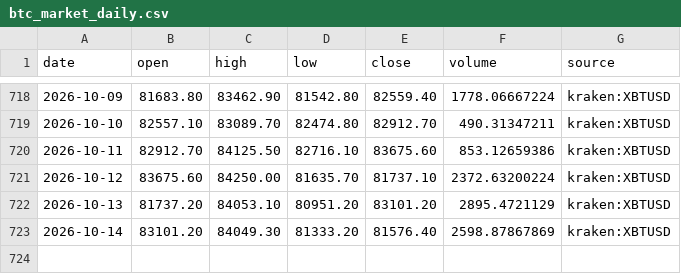
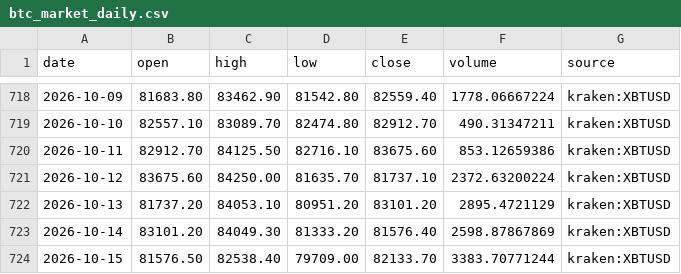
Before and after one commit to virtualtradrs/global-btc-nodes, a CSV file: data/btc_market_daily.csv, drawn as a sheet; only a part is shown, gaps mark what is left out; the diff names each change by its address in the sheet, - before the commit and + after, or states it on an @@ line.

```diff
--- a/data/btc_market_daily.csv
+++ b/data/btc_market_daily.csv
+row 724: 2026-10-15 | 81576.50 | 82538.40 | 79709.00 | 82133.70 | 3383.70771244 | kraken:XBTUSD
```
Also changed, not shown: 1 other file.
